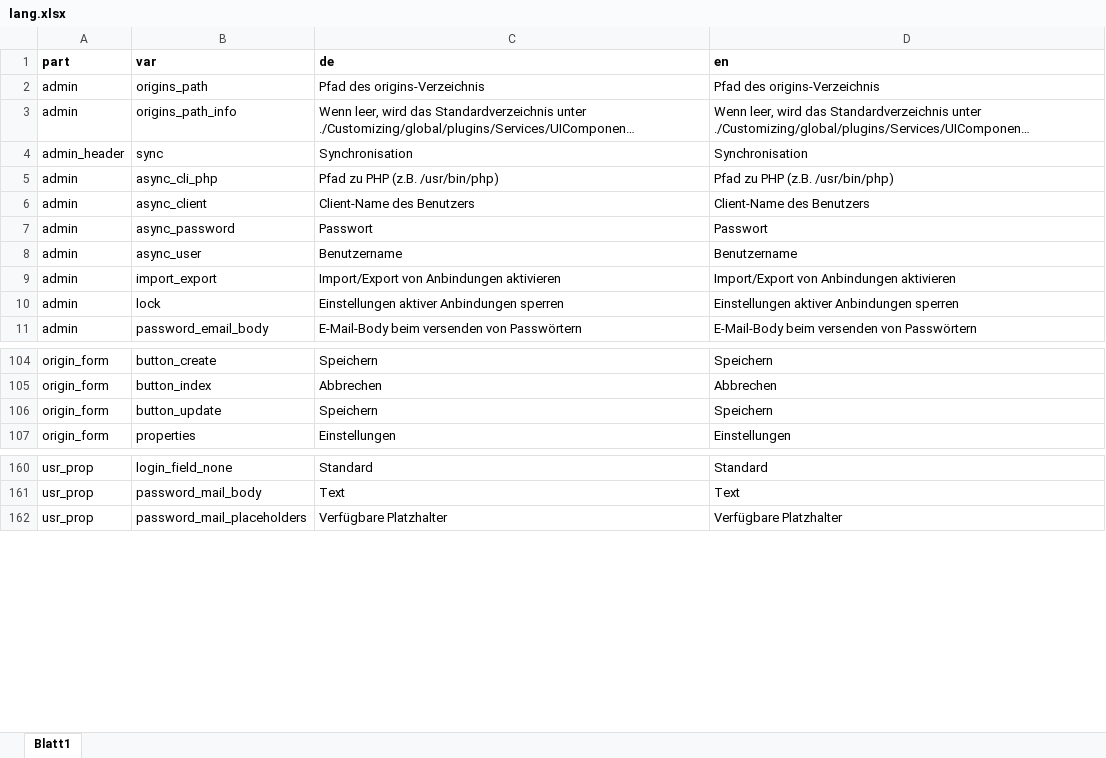
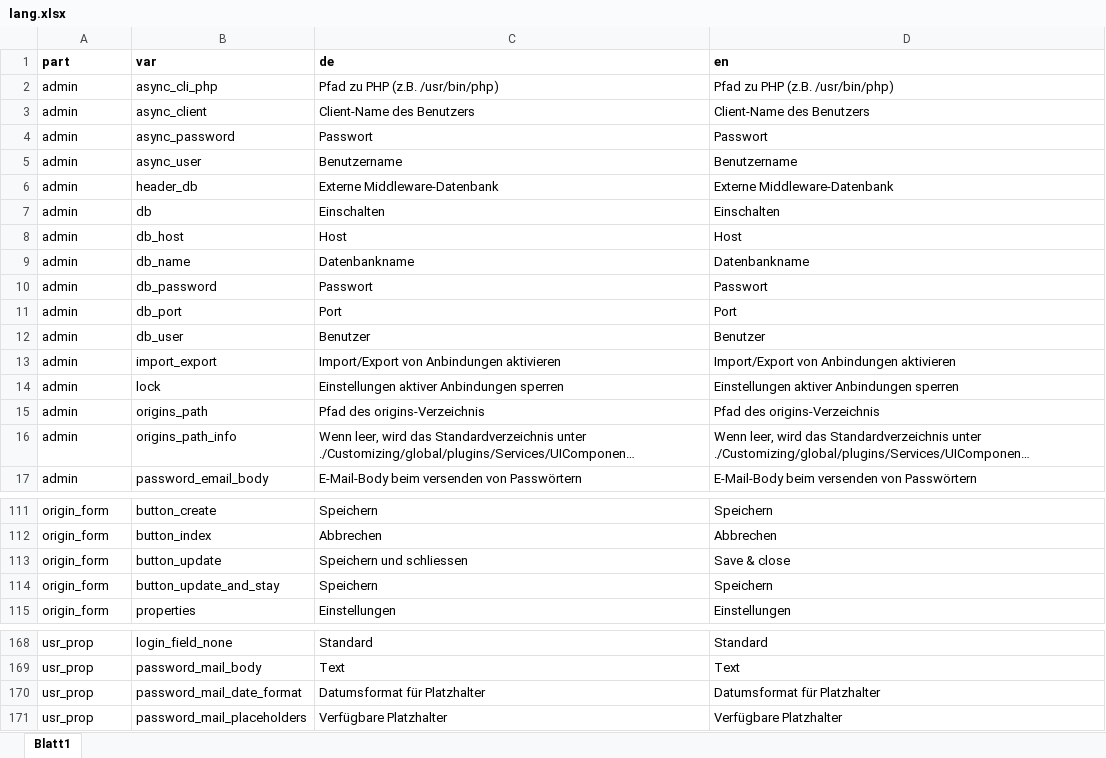
Before and after one commit to srsolutionsag/Hub, an Excel workbook: lang/lang.xlsx, sheet Blatt1, drawn as a sheet; only a part is shown, gaps mark what is left out; long unchanged cells end in …; values as stored, in another font and other column widths than the file's, no borders; addresses are those after the commit; the diff covers the shown part only; the diff names each change by its address in the sheet, - before the commit and + after, or states it on an @@ line.

```diff
--- a/lang/lang.xlsx (sheet Blatt1)
+++ b/lang/lang.xlsx (sheet Blatt1)
@@ row 4 moved to row 25: admin_header @@
+row 6: admin | header_db | Externe Middleware-Datenbank | Externe Middleware-Datenbank
+row 7: admin | db | Einschalten | Einschalten
+row 8: admin | db_host | Host | Host
+row 9: admin | db_name | Datenbankname | Datenbankname
+row 10: admin | db_password | Passwort | Passwort
+row 11: admin | db_port | Port | Port
+row 12: admin | db_user | Benutzer | Benutzer
@@ row 2 moved to row 15: admin @@
@@ row 3 moved to row 16: admin @@
+row 113: origin_form | button_update | Speichern und schliessen | Save & close
-B114 (var): button_update
+B114 (var): button_update_and_stay
+row 170: usr_prop | password_mail_date_format | Datumsformat für Platzhalter | Datumsformat für Platzhalter
```
Also changed, not shown: 2 moved rows elsewhere in this sheet, 27 other files.
